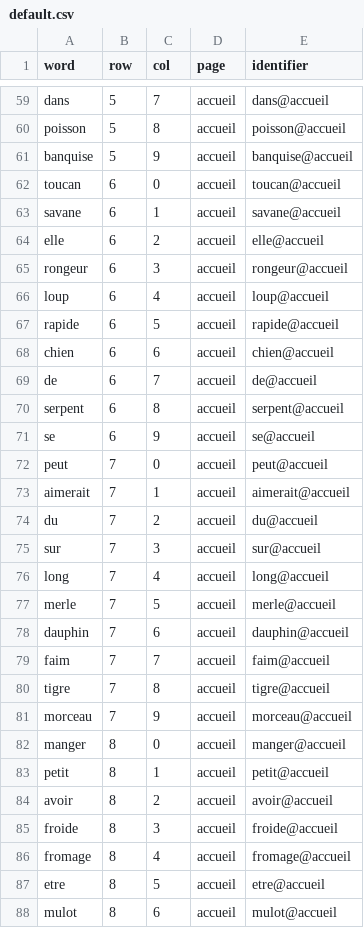
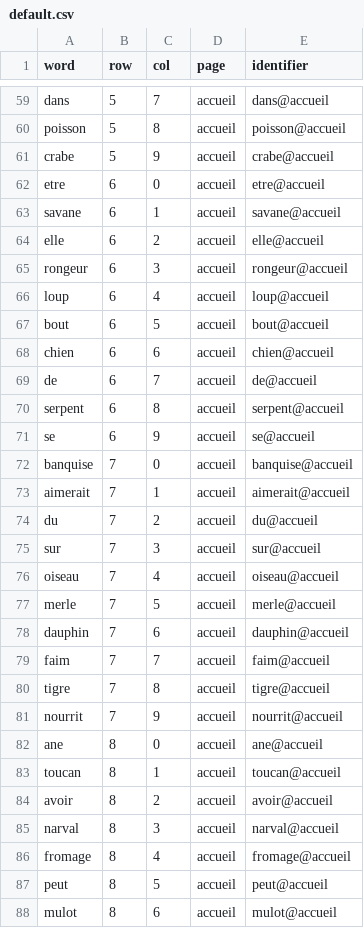
Before and after one commit to Hugo-Bantignies/communication_grid_generation, a CSV file: default.csv, drawn as a sheet; only a part is shown, gaps mark what is left out; the diff covers the shown part only.

```diff
--- a/default.csv
+++ b/default.csv
@@ -60,4 +60,4 @@ dans,5,7,accueil,dans@accueil
 poisson,5,8,accueil,poisson@accueil
-banquise,5,9,accueil,banquise@accueil
-toucan,6,0,accueil,toucan@accueil
+crabe,5,9,accueil,crabe@accueil
+etre,6,0,accueil,etre@accueil
 savane,6,1,accueil,savane@accueil
@@ -66,3 +66,3 @@ rongeur,6,3,accueil,rongeur@accueil
 loup,6,4,accueil,loup@accueil
-rapide,6,5,accueil,rapide@accueil
+bout,6,5,accueil,bout@accueil
 chien,6,6,accueil,chien@accueil
@@ -71,3 +71,3 @@ serpent,6,8,accueil,serpent@accueil
 se,6,9,accueil,se@accueil
-peut,7,0,accueil,peut@accueil
+banquise,7,0,accueil,banquise@accueil
 aimerait,7,1,accueil,aimerait@accueil
@@ -75,3 +75,3 @@ du,7,2,accueil,du@accueil
 sur,7,3,accueil,sur@accueil
-long,7,4,accueil,long@accueil
+oiseau,7,4,accueil,oiseau@accueil
 merle,7,5,accueil,merle@accueil
@@ -80,9 +80,9 @@ faim,7,7,accueil,faim@accueil
 tigre,7,8,accueil,tigre@accueil
-morceau,7,9,accueil,morceau@accueil
-manger,8,0,accueil,manger@accueil
-petit,8,1,accueil,petit@accueil
+nourrit,7,9,accueil,nourrit@accueil
+ane,8,0,accueil,ane@accueil
+toucan,8,1,accueil,toucan@accueil
 avoir,8,2,accueil,avoir@accueil
-froide,8,3,accueil,froide@accueil
+narval,8,3,accueil,narval@accueil
 fromage,8,4,accueil,fromage@accueil
-etre,8,5,accueil,etre@accueil
+peut,8,5,accueil,peut@accueil
 mulot,8,6,accueil,mulot@accueil
```
Also changed, not shown: 1 added row, 1 removed row and 41 edited cells elsewhere in this file, 3 other files.
